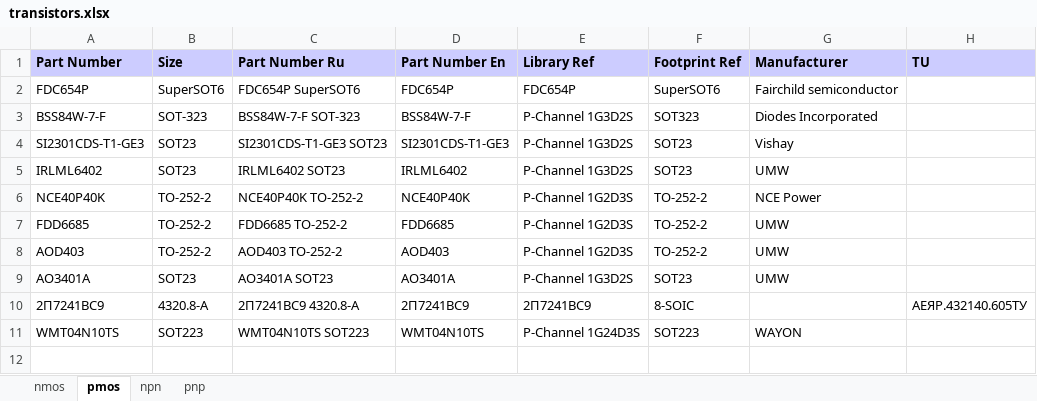
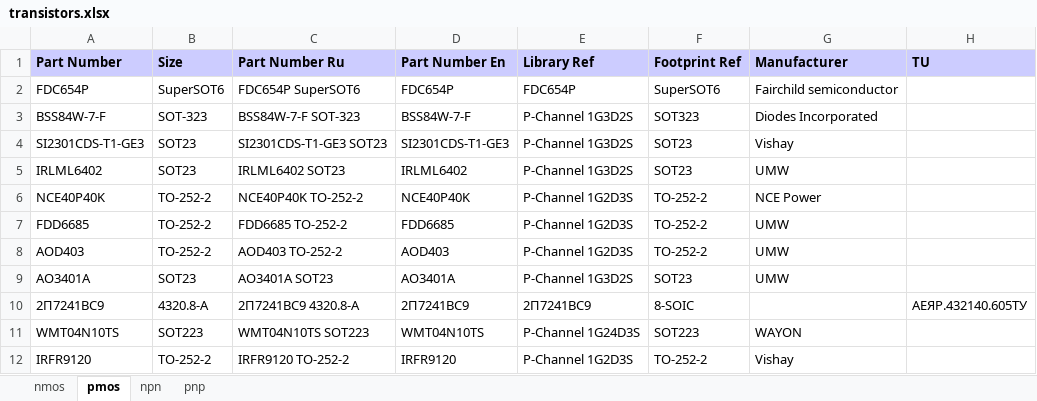
Before and after one commit to garou-g/elem_altium_db2, an Excel workbook: library/transistors.xlsx, sheet pmos, drawn as a sheet; values as stored, in another font and other column widths than the file's, no borders; the diff names each change by its address in the sheet, - before the commit and + after, or states it on an @@ line.

```diff
--- a/library/transistors.xlsx (sheet pmos)
+++ b/library/transistors.xlsx (sheet pmos)
+row 12: IRFR9120 | TO-252-2 | IRFR9120 TO-252-2 | IRFR9120 | P-Channel 1G2D3S | TO-252-2 | Vishay
```
Also changed, not shown: library/discrete.xlsx.
